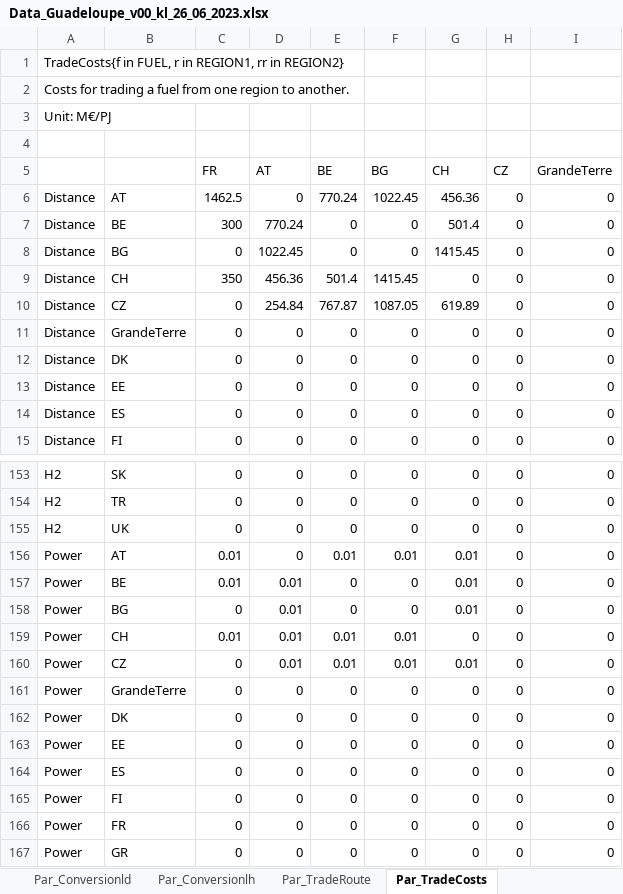
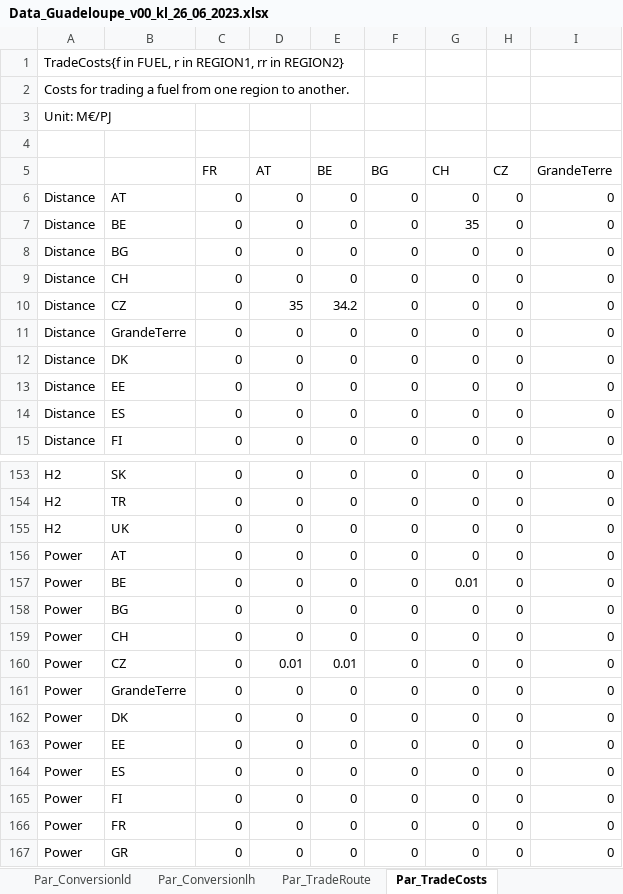
Before and after one commit to loeffko/genesysmod-guadeloupe, an Excel workbook: Inputdata/Data_Guadeloupe_v00_kl_26_06_2023.xlsx, sheet Par_TradeCosts, drawn as a sheet; only a part is shown, gaps mark what is left out; values as stored, in another font and other column widths than the file's, no borders; the diff covers the shown part only; the diff names each change by its address in the sheet, - before the commit and + after, or states it on an @@ line.

```diff
--- a/Inputdata/Data_Guadeloupe_v00_kl_26_06_2023.xlsx (sheet Par_TradeCosts)
+++ b/Inputdata/Data_Guadeloupe_v00_kl_26_06_2023.xlsx (sheet Par_TradeCosts)
-C6 (FR): 1462.5
+C6 (FR): 0
-E6 (BE): 770.24
+E6 (BE): 0
-F6 (BG): 1022.45
+F6 (BG): 0
-G6 (CH): 456.36
+G6 (CH): 0
-C7 (FR): 300
+C7 (FR): 0
-D7 (AT): 770.24
+D7 (AT): 0
-G7 (CH): 501.4
+G7 (CH): 35
-D8 (AT): 1022.45
+D8 (AT): 0
-G8 (CH): 1415.45
+G8 (CH): 0
-C9 (FR): 350
+C9 (FR): 0
-D9 (AT): 456.36
+D9 (AT): 0
-E9 (BE): 501.4
+E9 (BE): 0
-F9 (BG): 1415.45
+F9 (BG): 0
-D10 (AT): 254.84
+D10 (AT): 35
-E10 (BE): 767.87
+E10 (BE): 34.2
-F10 (BG): 1087.05
+F10 (BG): 0
-G10 (CH): 619.89
+G10 (CH): 0
-C156:C157 (FR): 0.01
+C156:C157 (FR): 0
-E156 (BE): 0.01
+E156 (BE): 0
-F156 (BG): 0.01
+F156 (BG): 0
-G156 (CH): 0.01
+G156 (CH): 0
-D157:D159 (AT): 0.01
+D157:D159 (AT): 0
-G158 (CH): 0.01
+G158 (CH): 0
-C159 (FR): 0.01
+C159 (FR): 0
-E159 (BE): 0.01
+E159 (BE): 0
-F159:F160 (BG): 0.01
+F159:F160 (BG): 0
-G160 (CH): 0.01
+G160 (CH): 0
```
Also changed, not shown: 235 edited cells elsewhere in this sheet, sheet Par_ResidualCapacity, sheet Par_TradeRoute, charts or pictures.
